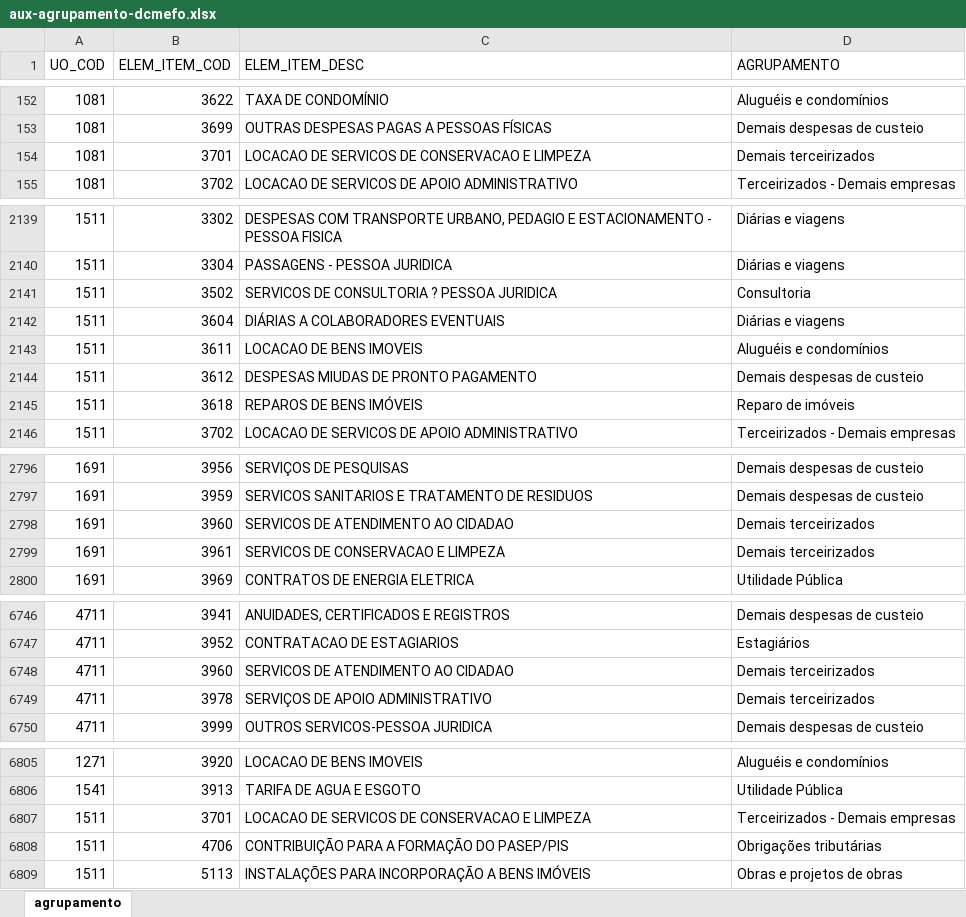
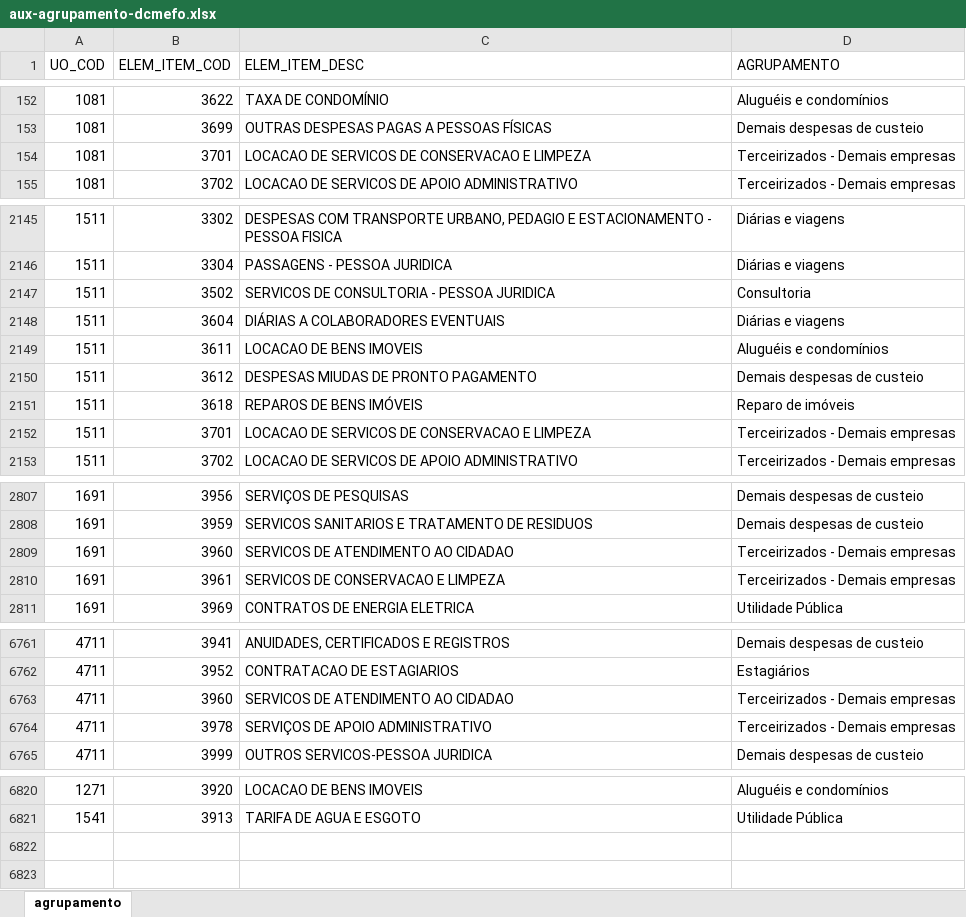
Before and after one commit to splor-mg/aux-agrupamento-dcmefo, an Excel workbook: data-raw/aux-agrupamento-dcmefo.xlsx, sheet agrupamento, drawn as a sheet; only a part is shown, gaps mark what is left out; values as stored, in another font and other column widths than the file's, no borders; addresses are those after the commit; the diff covers the shown part only; the diff names each change by its address in the sheet, - before the commit and + after, or states it on an @@ line.

```diff
--- a/data-raw/aux-agrupamento-dcmefo.xlsx (sheet agrupamento)
+++ b/data-raw/aux-agrupamento-dcmefo.xlsx (sheet agrupamento)
-D154 (AGRUPAMENTO): Demais terceirizados
+D154 (AGRUPAMENTO): Terceirizados - Demais empresas
-C2147 (ELEM_ITEM_DESC): SERVICOS DE CONSULTORIA ? PESSOA JURIDICA
+C2147 (ELEM_ITEM_DESC): SERVICOS DE CONSULTORIA - PESSOA JURIDICA
@@ row 6807 moved to row 2152: 1511 @@
-D2809:D2810 (AGRUPAMENTO): Demais terceirizados
+D2809:D2810 (AGRUPAMENTO): Terceirizados - Demais empresas
-D6763:D6764 (AGRUPAMENTO): Demais terceirizados
+D6763:D6764 (AGRUPAMENTO): Terceirizados - Demais empresas
@@ row 6808 moved to row 2211: 1511 @@
@@ row 6809 moved to row 2217: 1511 @@
```
Also changed, not shown: 12 added rows and 83 edited cells elsewhere in this sheet, 2 other files.
